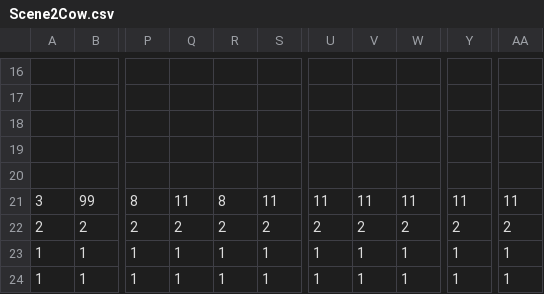
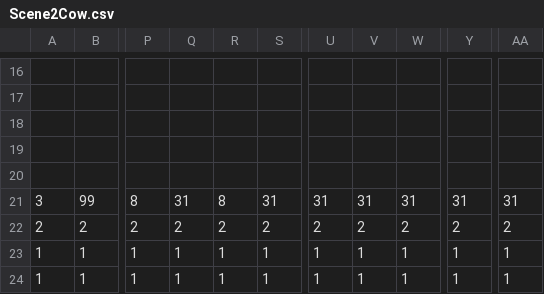
Before and after one commit to DweebilyDweeb/SP3, a CSV file: SP3 Framework/Base/TileMap/Scene2Cow.csv, drawn as a sheet; only a part is shown, gaps mark what is left out; the diff names each change by its address in the sheet, - before the commit and + after, or states it on an @@ line.

Commit message:
Added rotated fence tga. Added cow sub scene. Added cow csv. Edited the SceneManager to include sub cow.

```diff
--- a/SP3 Framework/Base/TileMap/Scene2Cow.csv
+++ b/SP3 Framework/Base/TileMap/Scene2Cow.csv
-Q21: 11
+Q21: 31
-S21: 11
+S21: 31
-U21: 11
+U21: 31
-V21: 11
+V21: 31
-W21: 11
+W21: 31
-Y21: 11
+Y21: 31
-AA21: 11
+AA21: 31
```
Also changed, not shown: 7 other files.
